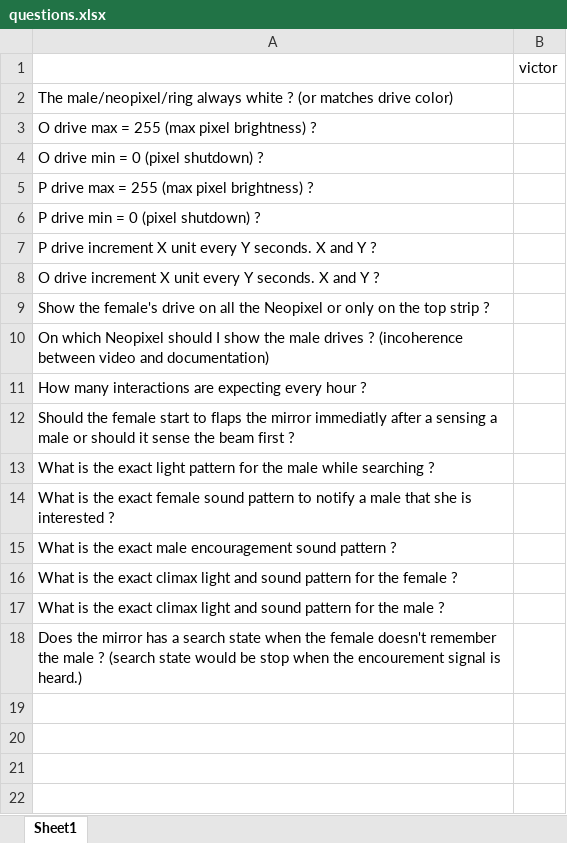
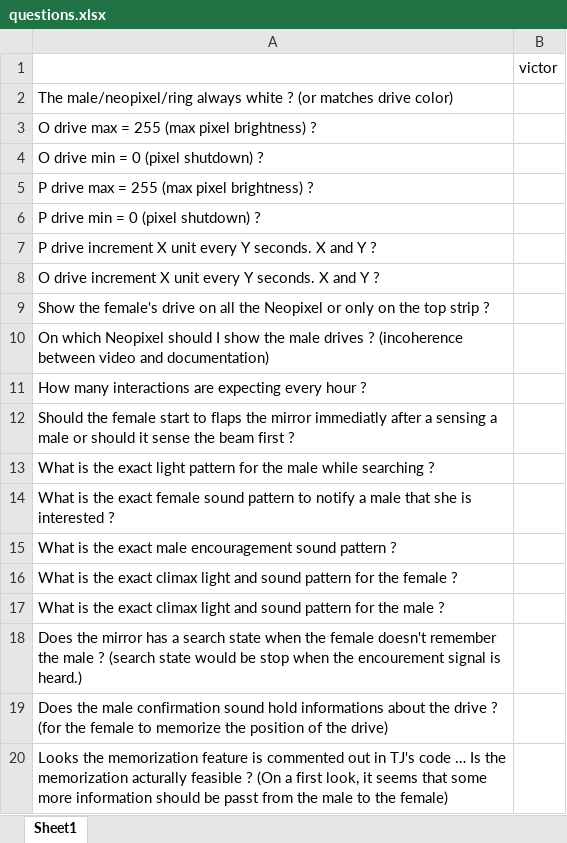
Before and after one commit to ColloquyOfMobile/exposition, an Excel workbook: docs/questions.xlsx, sheet Sheet1, drawn as a sheet; values as stored, in another font and other column widths than the file's, no borders; the diff names each change by its address in the sheet, - before the commit and + after, or states it on an @@ line.

```diff
--- a/docs/questions.xlsx (sheet Sheet1)
+++ b/docs/questions.xlsx (sheet Sheet1)
+row 19: Does the male confirmation sound hold informations about the drive ? (for the female to memorize the position of the drive)
+row 20: Looks the memorization feature is commented out in TJ's code … Is the memorization acturally feasible ? (On a first look, it seems that some more information should be passt from the male to the female)
```
Also changed, not shown: 46 other files.
